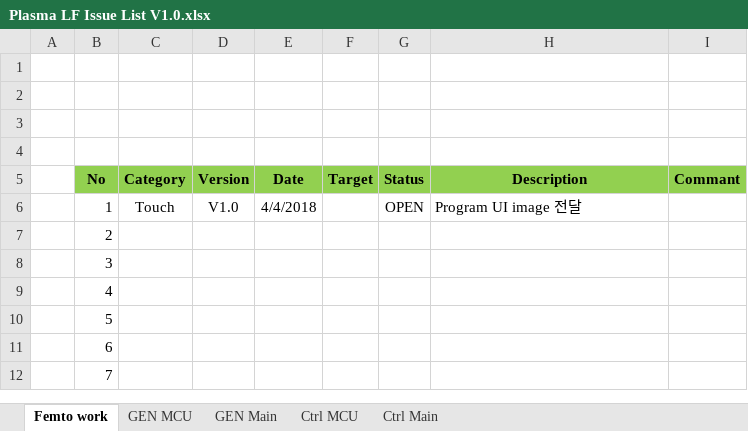
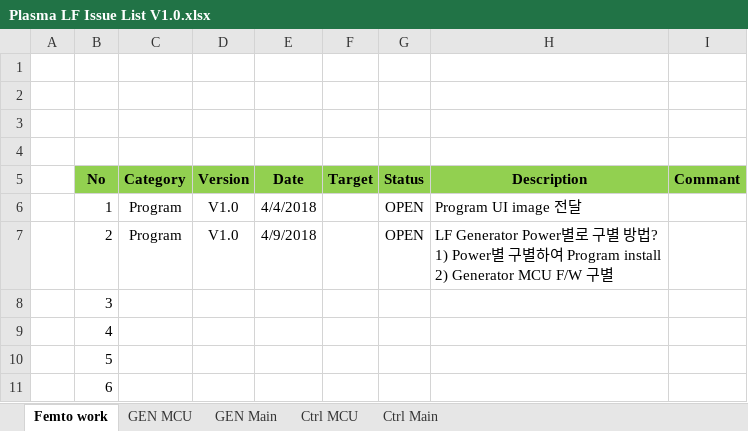
Before and after one commit to ArvidJoung/Plasma_LF, an Excel workbook: Plasma LF Issue List V1.0.xlsx, sheet Femto work, drawn as a sheet; only a part is shown; the shorter side is filled out with more unchanged rows; values as stored, in another font and other column widths than the file's, no borders; ↵ is a line break in a cell; the diff names each change by its address in the sheet, - before the commit and + after, or states it on an @@ line.

```diff
--- a/Plasma LF Issue List V1.0.xlsx (sheet Femto work)
+++ b/Plasma LF Issue List V1.0.xlsx (sheet Femto work)
-C6 (Category): Touch
+C6 (Category): Program
-C7 (Category): (empty)
+C7 (Category): Program
-D7 (Version): (empty)
+D7 (Version): V1.0
-E7 (Date): (empty)
+E7 (Date): 4/9/2018
-G7 (Status): (empty)
+G7 (Status): OPEN
-H7 (Description): (empty)
+H7 (Description): LF Generator Power별로 구별 방법? ↵ 1) Power별 구별하여 Program install ↵ 2) Generator MCU F/W 구별
```
Also changed, not shown: sheet GEN Main, Plasma LF Design Review Data.xlsx.
